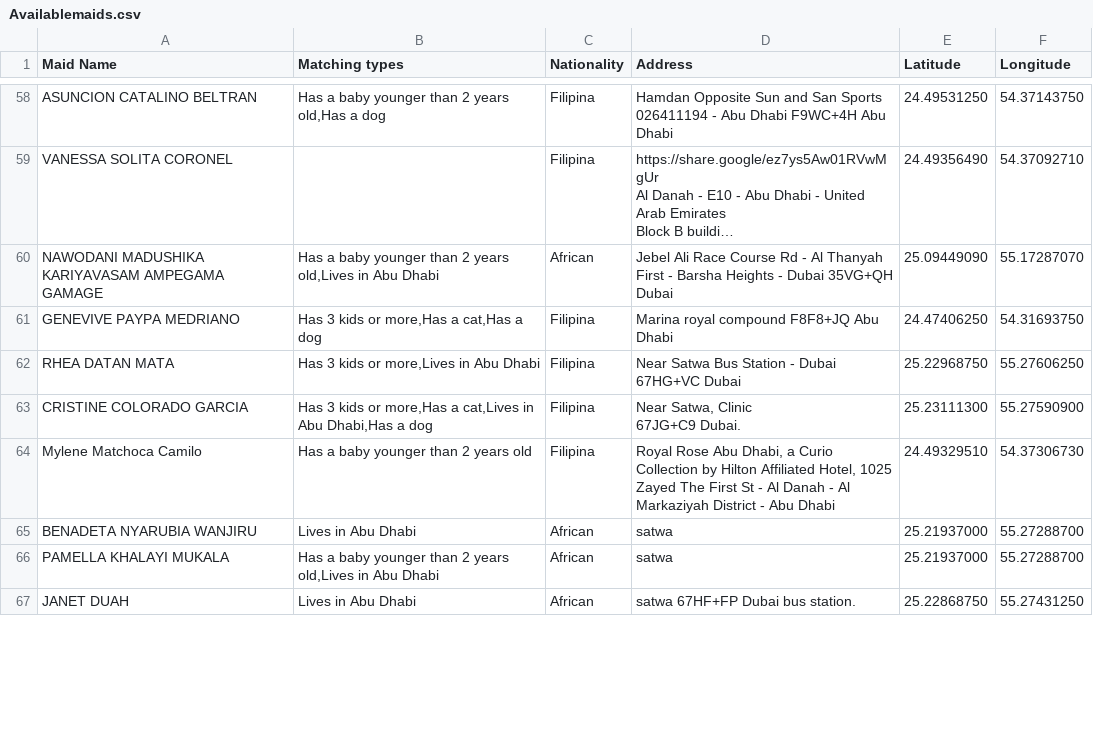
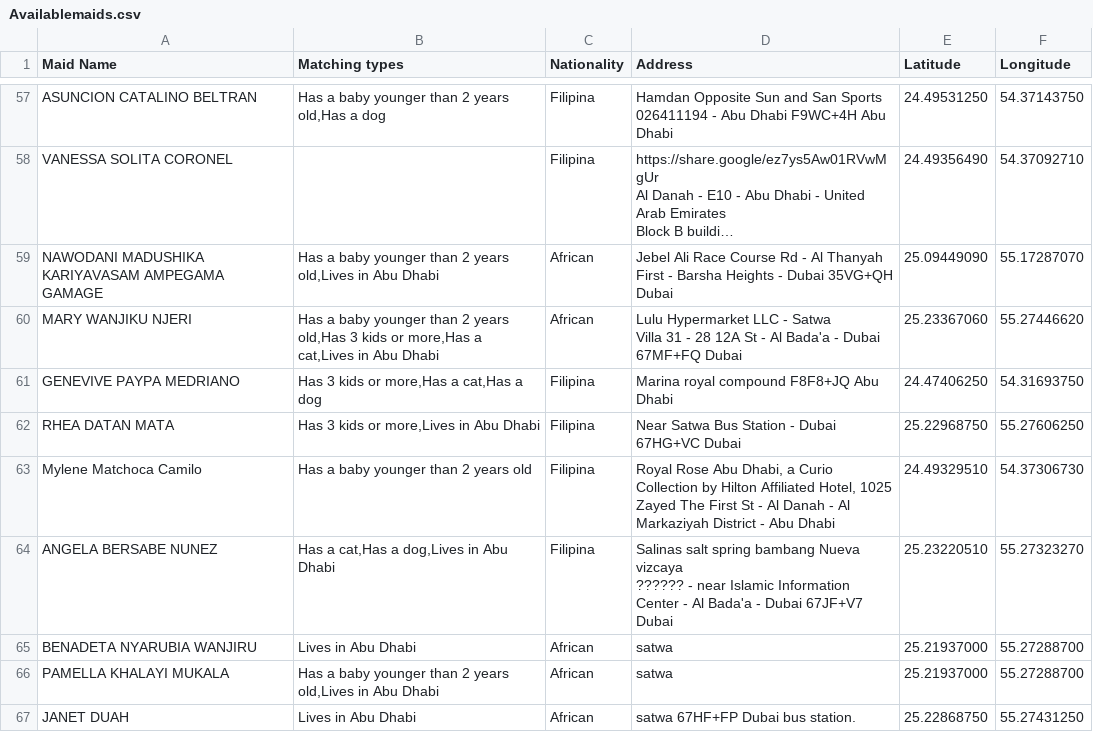
Before and after one commit to charbelchdid/map, a CSV file: Availablemaids.csv, drawn as a sheet; only a part is shown, gaps mark what is left out; long unchanged cells end in …; removed rows and columns are numbered as before the commit, all else as after; ↵ is a line break in a cell; the diff covers the shown part only; the diff names each change by its address in the sheet, - before the commit and + after, or states it on an @@ line.

Commit message:
Update Hired Live-out Maids Raw Data AVAILABLE CSV on 2025-11-10T08:54:45.549Z

```diff
--- a/Availablemaids.csv
+++ b/Availablemaids.csv
+row 60: MARY WANJIKU NJERI | Has a baby younger than 2 years old,Has 3 kids or more,Has a cat,Lives in Abu Dhabi | African | Lulu Hypermarket LLC - Satwa ↵ Villa 31 - 28 12A St - Al Bada'a - Dubai 67MF+FQ Dubai | 25.23367060 | 55.27446620
-row 63: CRISTINE COLORADO GARCIA | Has 3 kids or more,Has a cat,Lives in Abu Dhabi,Has a dog | Filipina | Near Satwa, Clinic ↵ 67JG+C9 Dubai. | 25.23111300 | 55.27590900
+row 64: ANGELA BERSABE NUNEZ | Has a cat,Has a dog,Lives in Abu Dhabi | Filipina | Salinas salt spring bambang Nueva vizcaya ↵ ?????? - near Islamic Information Center - Al Bada'a - Dubai 67JF+V7 Dubai | 25.23220510 | 55.27323270
```
Also changed, not shown: 5 added rows and 6 removed rows elsewhere in this file.
